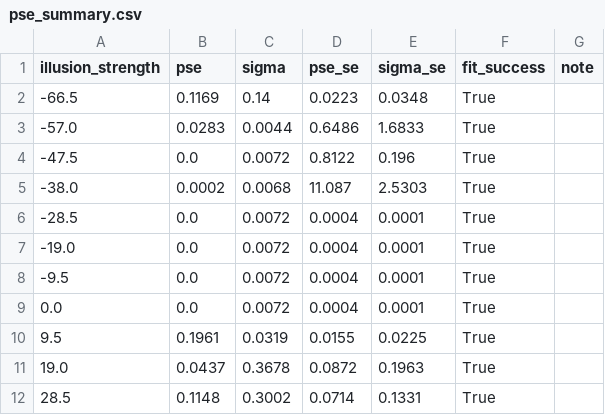
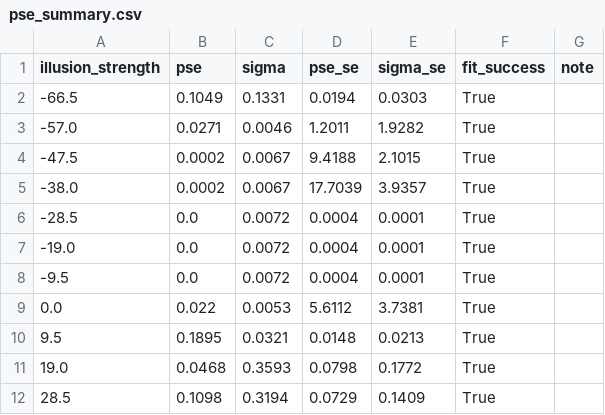
Before and after one commit to hugorydel/IllusionVLM, a CSV file: results/VerticalHorizontal/pse_summary.csv, drawn as a sheet; only a part is shown; the diff covers the shown part only.

```diff
--- a/results/VerticalHorizontal/pse_summary.csv
+++ b/results/VerticalHorizontal/pse_summary.csv
@@ -1,6 +1,6 @@
 illusion_strength,pse,sigma,pse_se,sigma_se,fit_success,note
--66.5,0.1169,0.14,0.0223,0.0348,True,
--57.0,0.0283,0.0044,0.6486,1.6833,True,
--47.5,0.0,0.0072,0.8122,0.196,True,
--38.0,0.0002,0.0068,11.087,2.5303,True,
+-66.5,0.1049,0.1331,0.0194,0.0303,True,
+-57.0,0.0271,0.0046,1.2011,1.9282,True,
+-47.5,0.0002,0.0067,9.4188,2.1015,True,
+-38.0,0.0002,0.0067,17.7039,3.9357,True,
 -28.5,0.0,0.0072,0.0004,0.0001,True,
@@ -8,5 +8,5 @@ illusion_strength,pse,sigma,pse_se,sigma_se,fit_success,note
 -9.5,0.0,0.0072,0.0004,0.0001,True,
-0.0,0.0,0.0072,0.0004,0.0001,True,
-9.5,0.1961,0.0319,0.0155,0.0225,True,
-19.0,0.0437,0.3678,0.0872,0.1963,True,
-28.5,0.1148,0.3002,0.0714,0.1331,True,
+0.0,0.022,0.0053,5.6112,3.7381,True,
+9.5,0.1895,0.0321,0.0148,0.0213,True,
+19.0,0.0468,0.3593,0.0798,0.1772,True,
+28.5,0.1098,0.3194,0.0729,0.1409,True,
```
Also changed, not shown: 16 edited cells elsewhere in this file, results/VerticalHorizontal/psychometric_data.csv, 13 other files.
